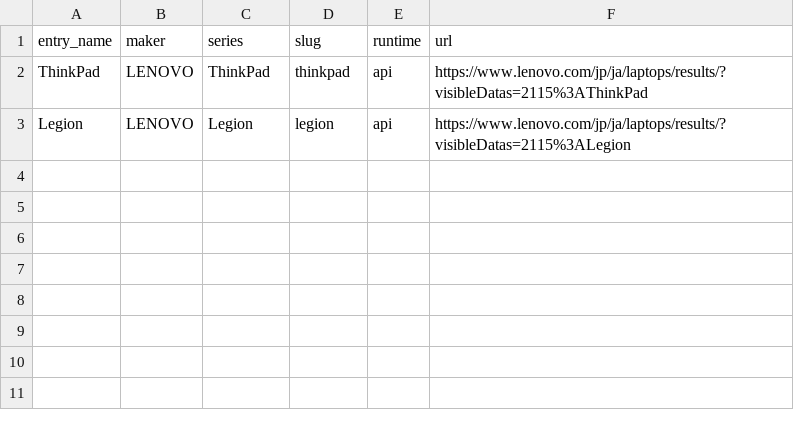
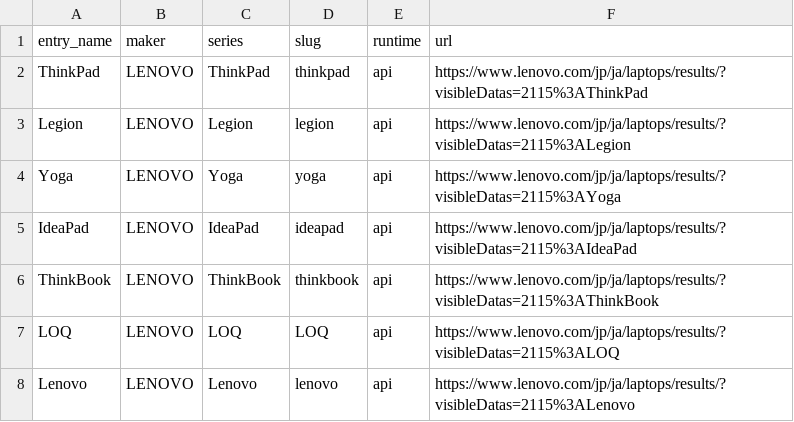
Before and after one commit to bicstation/shin-vps, a TSV file: django/acquisition/sources/scraping/lenovo/seed.tsv, drawn as a sheet.

```diff
--- a/django/acquisition/sources/scraping/lenovo/seed.tsv
+++ b/django/acquisition/sources/scraping/lenovo/seed.tsv
@@ -3 +3,6 @@ ThinkPad	LENOVO	ThinkPad	thinkpad	api	https://www.lenovo.com/jp/ja/laptops/resul
 Legion	LENOVO	Legion	legion	api	https://www.lenovo.com/jp/ja/laptops/results/?visibleDatas=2115%3ALegion
+Yoga	LENOVO	Yoga	yoga	api	https://www.lenovo.com/jp/ja/laptops/results/?visibleDatas=2115%3AYoga
+IdeaPad	LENOVO	IdeaPad	ideapad	api	https://www.lenovo.com/jp/ja/laptops/results/?visibleDatas=2115%3AIdeaPad
+ThinkBook	LENOVO	ThinkBook	thinkbook	api	https://www.lenovo.com/jp/ja/laptops/results/?visibleDatas=2115%3AThinkBook
+LOQ	LENOVO	LOQ	LOQ	api	https://www.lenovo.com/jp/ja/laptops/results/?visibleDatas=2115%3ALOQ
+Lenovo	LENOVO	Lenovo	lenovo	api	https://www.lenovo.com/jp/ja/laptops/results/?visibleDatas=2115%3ALenovo
```
Also changed, not shown: 15 other files.
